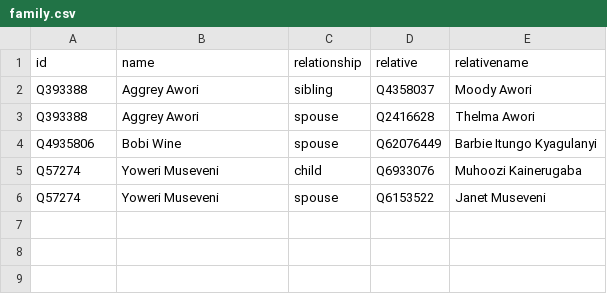
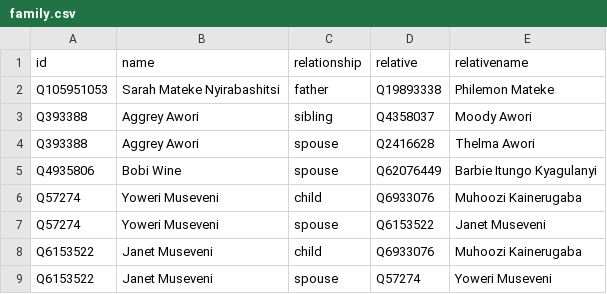
Before and after one commit to every-politician-scrapers/uganda-ministers, a CSV file: html/family.csv, drawn as a sheet; the diff names each change by its address in the sheet, - before the commit and + after, or states it on an @@ line.

```diff
--- a/html/family.csv
+++ b/html/family.csv
+row 2: Q105951053 | Sarah Mateke Nyirabashitsi | father | Q19893338 | Philemon Mateke
+row 8: Q6153522 | Janet Museveni | child | Q6933076 | Muhoozi Kainerugaba
+row 9: Q6153522 | Janet Museveni | spouse | Q57274 | Yoweri Museveni
```
Also changed, not shown: html/legislators.csv, html/positions.csv, 4 other files.
